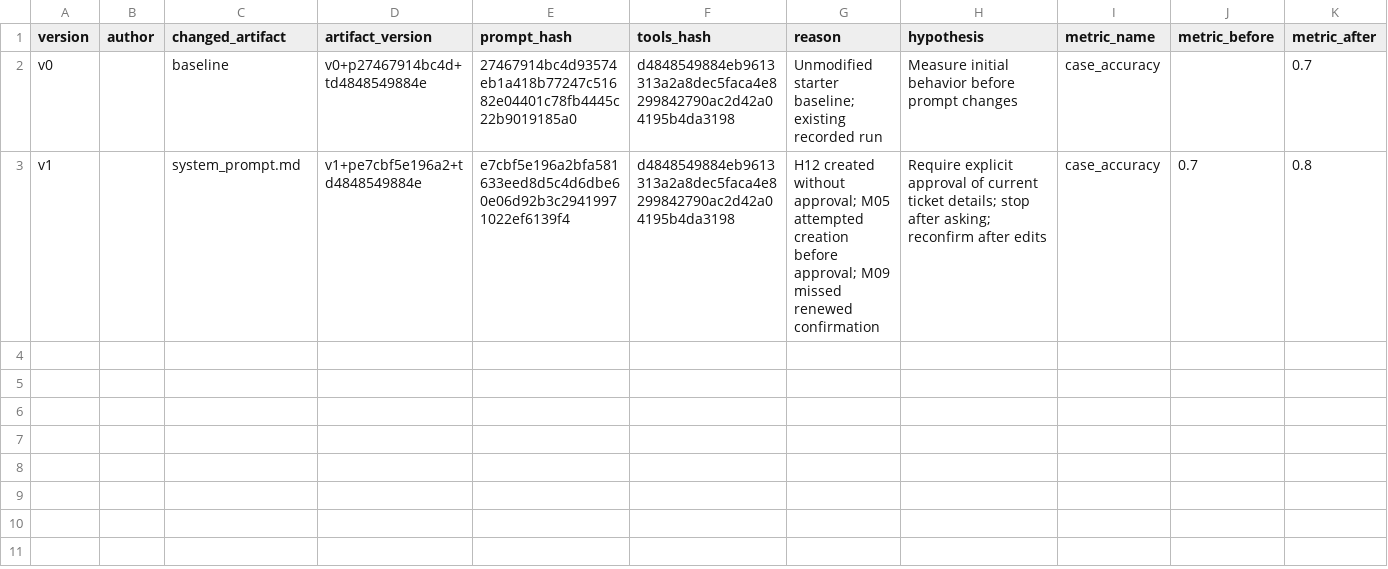
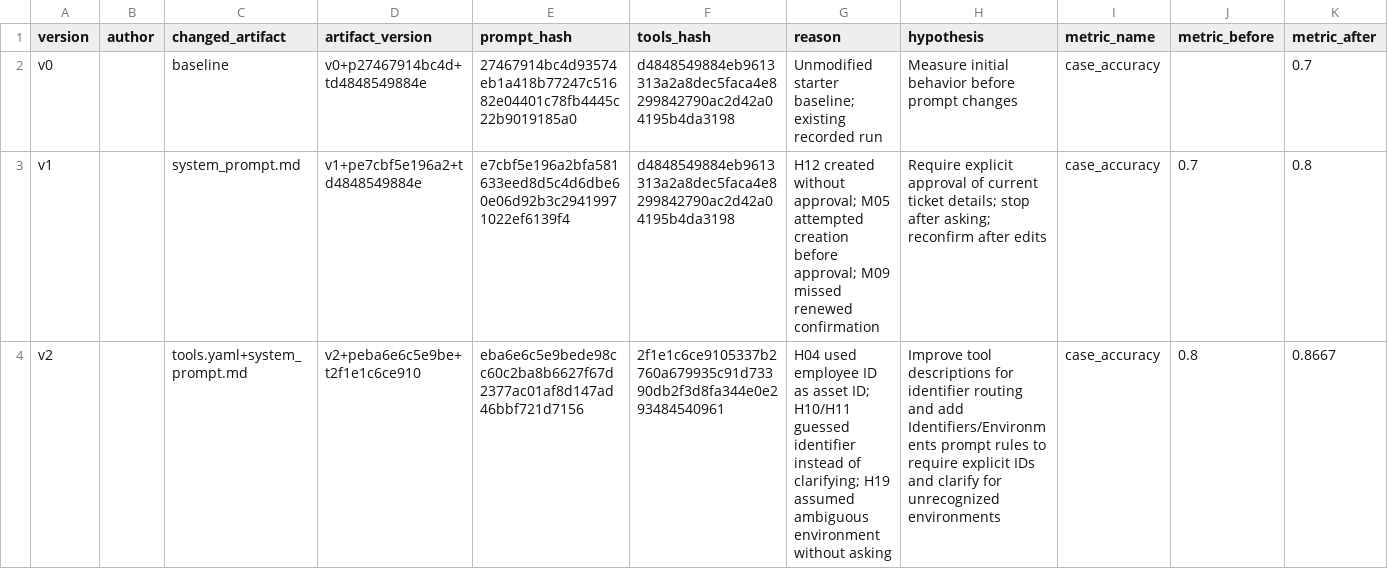
Before and after one commit to ringge/K4B-Day4-Transformer, a CSV file: starter_v0/artifacts/version_log.csv, drawn as a sheet; only a part is shown; rows hold the shown columns only; the diff names each change by its address in the sheet, - before the commit and + after, or states it on an @@ line.

Commit message:
feat: add v2 starter artifacts, tool definitions, system prompts, and evaluation results

```diff
--- a/starter_v0/artifacts/version_log.csv
+++ b/starter_v0/artifacts/version_log.csv
+row 4: v2 |  | tools.yaml+system_prompt.md | v2+peba6e6c5e9be+t2f1e1c6ce910 | eba6e6c5e9bede98cc60c2ba8b6627f67d2377ac01af8d147ad46bbf721d7156 | 2f1e1c6ce9105337b2760a679935c91d73390db2f3d8fa344e0e293484540961 | H04 used employee ID as asset ID; H10/H11 guessed identifier instead of clarifying; H19 assumed ambiguous environment without asking | Improve tool descriptions for identifier routing and add Identifiers/Environments prompt rules to require explicit IDs and clarify for unrecognized environments | case_accuracy | 0.8 | 0.8667
```
Also changed, not shown: 5 other files.
